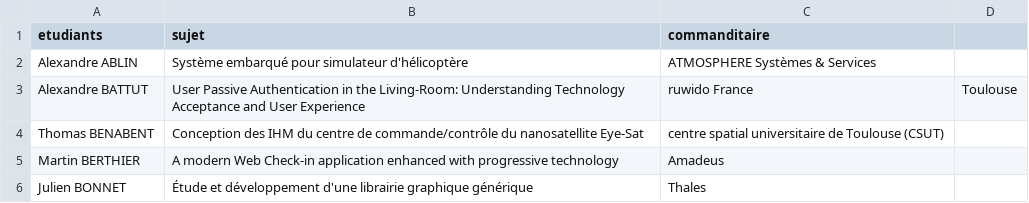
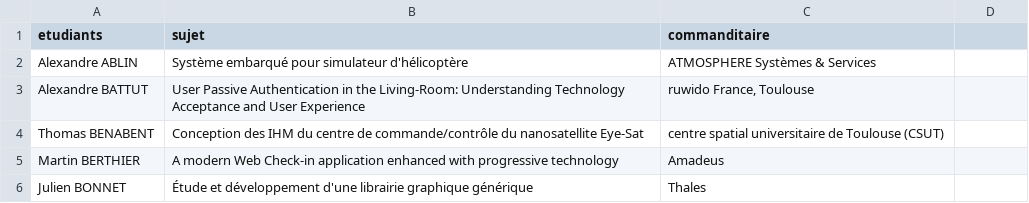
Before and after one commit to Master-IHM/master-ihm.github.io, a CSV file: _data/stages/m2/2016-2017.csv, drawn as a sheet; only a part is shown.

Commit message:
Update 2016-2017.csv

```diff
--- a/_data/stages/m2/2016-2017.csv
+++ b/_data/stages/m2/2016-2017.csv
@@ -2,3 +2,3 @@ etudiants,sujet,commanditaire
 Alexandre ABLIN,Système embarqué pour simulateur d'hélicoptère,ATMOSPHERE Systèmes & Services
-Alexandre BATTUT,User Passive Authentication in the Living-Room: Understanding Technology Acceptance and User Experience,ruwido France, Toulouse
+Alexandre BATTUT,User Passive Authentication in the Living-Room: Understanding Technology Acceptance and User Experience,"ruwido France, Toulouse"
 Thomas BENABENT,Conception des IHM du centre de commande/contrôle du nanosatellite Eye-Sat,centre spatial universitaire de Toulouse (CSUT)
```
